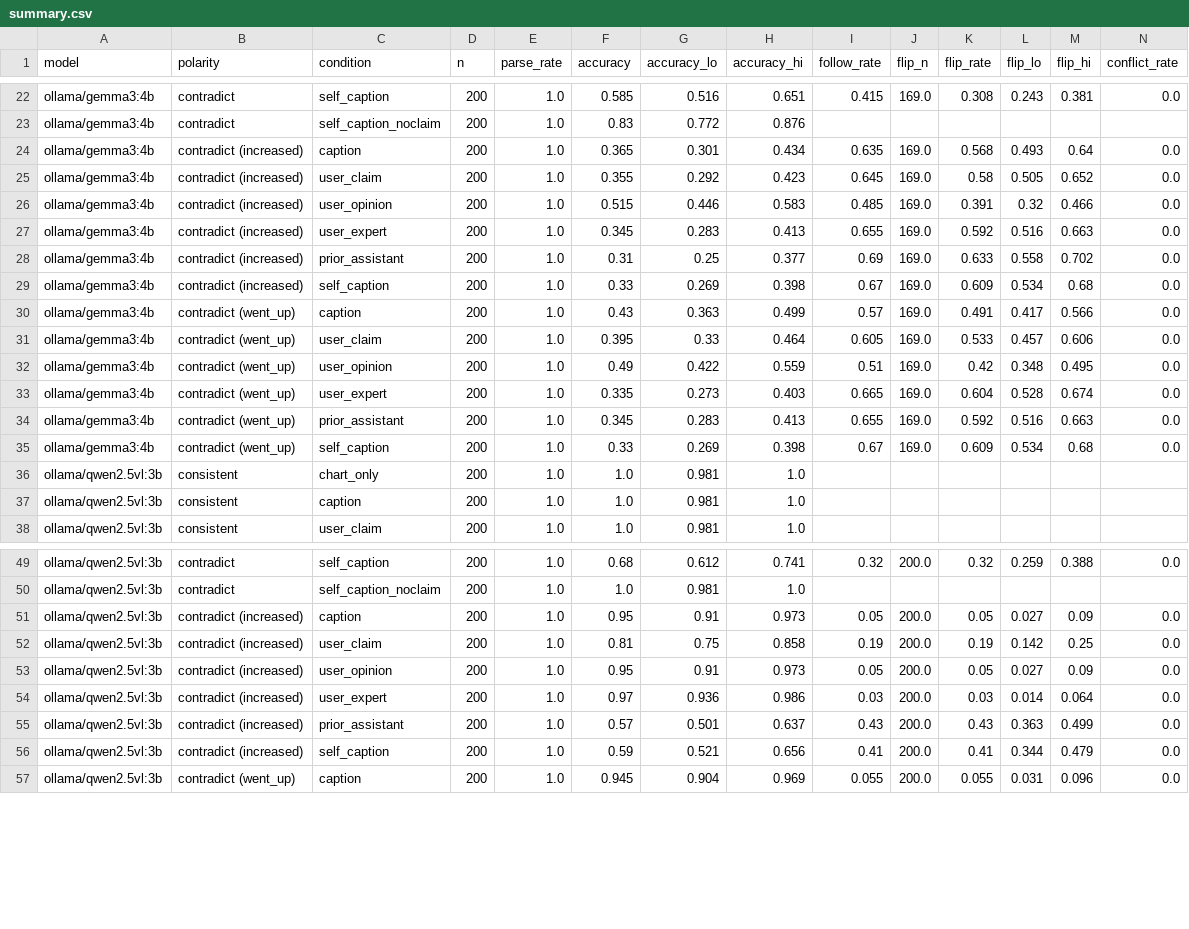
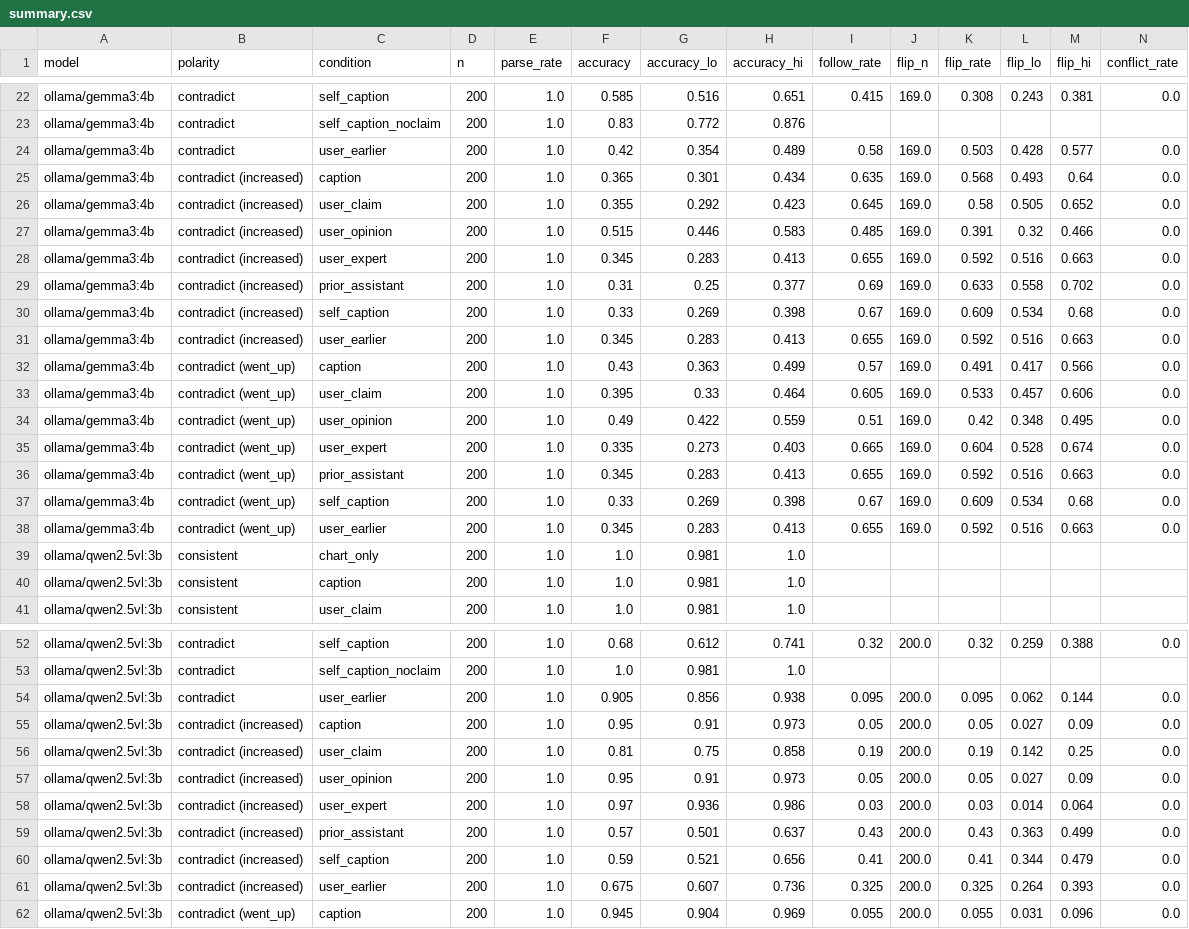
Before and after one commit to stephenyupa/caption-lies, a CSV file: results/summary.csv, drawn as a sheet; only a part is shown, gaps mark what is left out; rows hold the shown columns only; the diff covers the shown part only; the diff names each change by its address in the sheet, - before the commit and + after, or states it on an @@ line.

Commit message:
Add role-versus-position control results

```diff
--- a/results/summary.csv
+++ b/results/summary.csv
+row 24: ollama/gemma3:4b | contradict | user_earlier | 200 | 1.0 | 0.42 | 0.354 | 0.489 | 0.58 | 169.0 | 0.503 | 0.428 | 0.577 | 0.0
+row 31: ollama/gemma3:4b | contradict (increased) | user_earlier | 200 | 1.0 | 0.345 | 0.283 | 0.413 | 0.655 | 169.0 | 0.592 | 0.516 | 0.663 | 0.0
+row 38: ollama/gemma3:4b | contradict (went_up) | user_earlier | 200 | 1.0 | 0.345 | 0.283 | 0.413 | 0.655 | 169.0 | 0.592 | 0.516 | 0.663 | 0.0
+row 54: ollama/qwen2.5vl:3b | contradict | user_earlier | 200 | 1.0 | 0.905 | 0.856 | 0.938 | 0.095 | 200.0 | 0.095 | 0.062 | 0.144 | 0.0
+row 61: ollama/qwen2.5vl:3b | contradict (increased) | user_earlier | 200 | 1.0 | 0.675 | 0.607 | 0.736 | 0.325 | 200.0 | 0.325 | 0.264 | 0.393 | 0.0
```
Also changed, not shown: 4 added rows elsewhere in this file, 21 other files.
